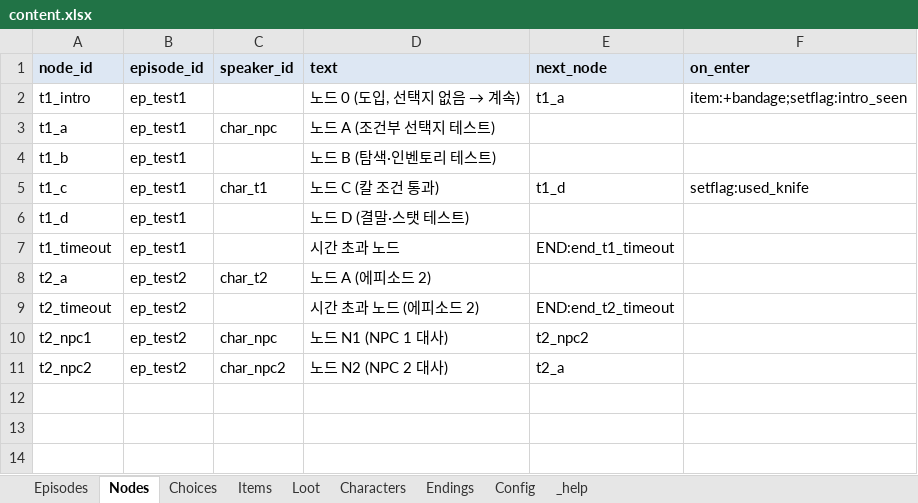
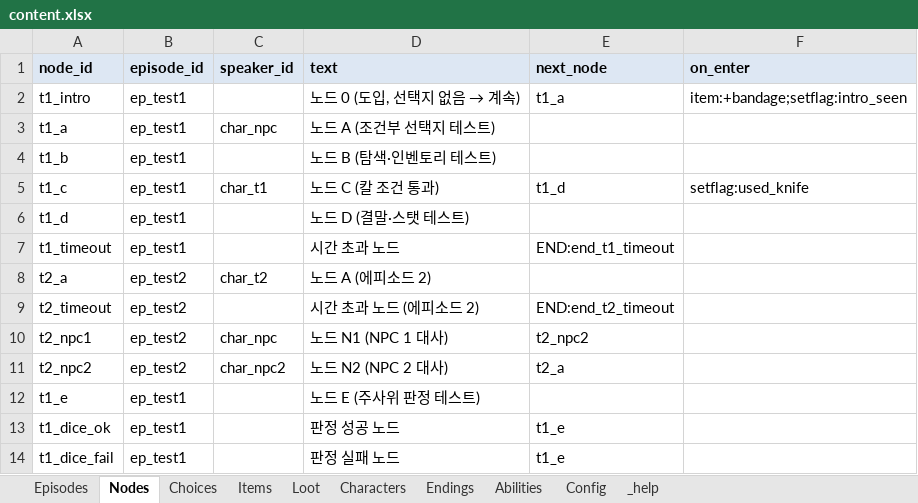
Before and after one commit to HomilBBANG/rt_Tevah, an Excel workbook: tools/sheets/content.xlsx, sheet Nodes, drawn as a sheet; values as stored, in another font and other column widths than the file's, no borders; the diff names each change by its address in the sheet, - before the commit and + after, or states it on an @@ line.

```diff
--- a/tools/sheets/content.xlsx (sheet Nodes)
+++ b/tools/sheets/content.xlsx (sheet Nodes)
+sheet tab: Abilities
+row 12: t1_e | ep_test1 |  | 노드 E (주사위 판정 테스트)
+row 13: t1_dice_ok | ep_test1 |  | 판정 성공 노드 | t1_e
+row 14: t1_dice_fail | ep_test1 |  | 판정 실패 노드 | t1_e
```
Also changed, not shown: sheet Choices, sheet _help, sheet Characters, sheet Items, 6 other files.
